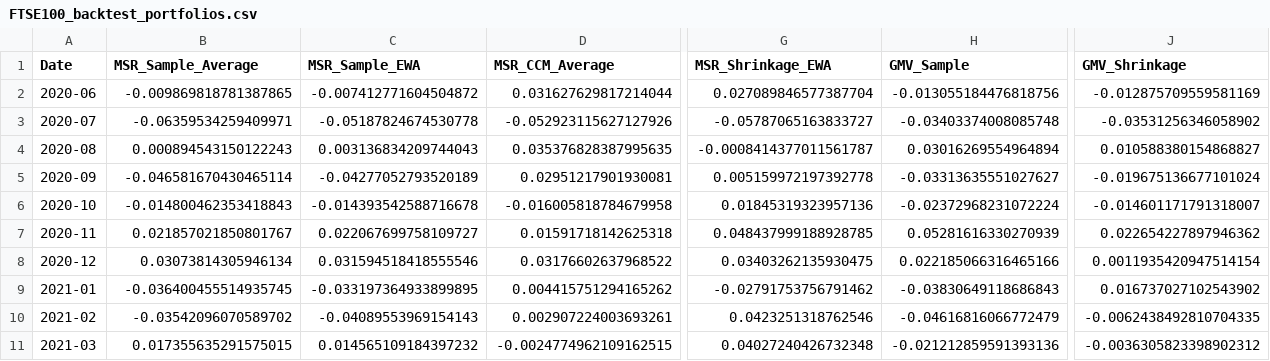
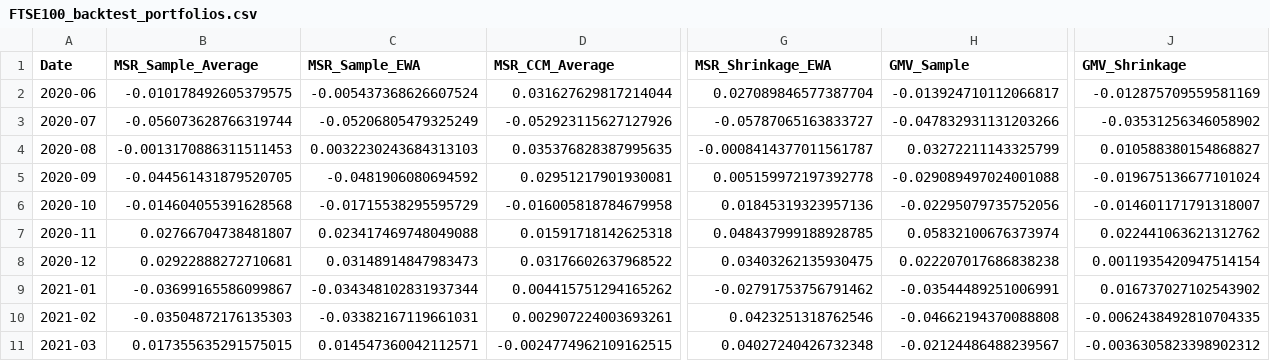
Before and after one commit to Bashlykov-Nikita/Creating-Portfolios, a CSV file: backtest_portfolios_data/FTSE100_backtest_portfolios.csv, drawn as a sheet; only a part is shown, gaps mark what is left out; the diff covers the shown part only; the diff names each change by its address in the sheet, - before the commit and + after, or states it on an @@ line.

```diff
--- a/backtest_portfolios_data/FTSE100_backtest_portfolios.csv
+++ b/backtest_portfolios_data/FTSE100_backtest_portfolios.csv
-B2 (MSR_Sample_Average): -0.009869818781387865
+B2 (MSR_Sample_Average): -0.010178492605379575
-C2 (MSR_Sample_EWA): -0.007412771604504872
+C2 (MSR_Sample_EWA): -0.005437368626607524
-H2 (GMV_Sample): -0.013055184476818756
+H2 (GMV_Sample): -0.013924710112066817
-B3 (MSR_Sample_Average): -0.06359534259409971
+B3 (MSR_Sample_Average): -0.056073628766319744
-C3 (MSR_Sample_EWA): -0.05187824674530778
+C3 (MSR_Sample_EWA): -0.05206805479325249
-H3 (GMV_Sample): -0.03403374008085748
+H3 (GMV_Sample): -0.047832931131203266
-B4 (MSR_Sample_Average): 0.000894543150122243
+B4 (MSR_Sample_Average): -0.0013170886311511453
-C4 (MSR_Sample_EWA): 0.003136834209744043
+C4 (MSR_Sample_EWA): 0.0032230243684313103
-H4 (GMV_Sample): 0.03016269554964894
+H4 (GMV_Sample): 0.03272211143325799
-B5 (MSR_Sample_Average): -0.046581670430465114
+B5 (MSR_Sample_Average): -0.044561431879520705
-C5 (MSR_Sample_EWA): -0.04277052793520189
+C5 (MSR_Sample_EWA): -0.0481906080694592
-H5 (GMV_Sample): -0.03313635551027627
+H5 (GMV_Sample): -0.029089497024001088
-B6 (MSR_Sample_Average): -0.014800462353418843
+B6 (MSR_Sample_Average): -0.014604055391628568
-C6 (MSR_Sample_EWA): -0.014393542588716678
+C6 (MSR_Sample_EWA): -0.01715538295595729
-H6 (GMV_Sample): -0.02372968231072224
+H6 (GMV_Sample): -0.02295079735752056
-B7 (MSR_Sample_Average): 0.021857021850801767
+B7 (MSR_Sample_Average): 0.02766704738481807
-C7 (MSR_Sample_EWA): 0.022067699758109727
+C7 (MSR_Sample_EWA): 0.023417469748049088
-H7 (GMV_Sample): 0.05281616330270939
+H7 (GMV_Sample): 0.05832100676373974
-J7 (GMV_Shrinkage): 0.022654227897946362
+J7 (GMV_Shrinkage): 0.022441063621312762
-B8 (MSR_Sample_Average): 0.03073814305946134
+B8 (MSR_Sample_Average): 0.02922888272710681
-C8 (MSR_Sample_EWA): 0.031594518418555546
+C8 (MSR_Sample_EWA): 0.03148914847983473
-H8 (GMV_Sample): 0.022185066316465166
+H8 (GMV_Sample): 0.022207017686838238
-B9 (MSR_Sample_Average): -0.036400455514935745
+B9 (MSR_Sample_Average): -0.03699165586099867
-C9 (MSR_Sample_EWA): -0.033197364933899895
+C9 (MSR_Sample_EWA): -0.034348102831937344
-H9 (GMV_Sample): -0.03830649118686843
+H9 (GMV_Sample): -0.03544489251006991
-B10 (MSR_Sample_Average): -0.03542096070589702
+B10 (MSR_Sample_Average): -0.03504872176135303
-C10 (MSR_Sample_EWA): -0.04089553969154143
+C10 (MSR_Sample_EWA): -0.03382167119661031
-H10 (GMV_Sample): -0.04616816066772479
+H10 (GMV_Sample): -0.04662194370088808
-C11 (MSR_Sample_EWA): 0.014565109184397232
+C11 (MSR_Sample_EWA): 0.014547360042112571
-H11 (GMV_Sample): -0.021212859591393136
+H11 (GMV_Sample): -0.02124486488239567
```
Also changed, not shown: 98 edited cells elsewhere in this file, backtest_portfolios_data/Nasdaq100_backtest_portfolios.csv, backtest_portfolios_data/Nikkei225_backtest_portfolios.csv, 11 other files.
